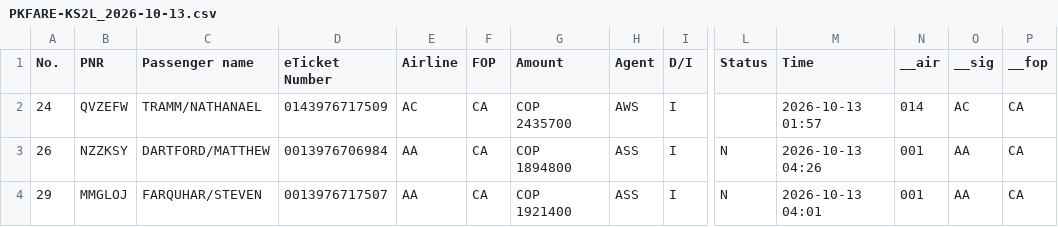
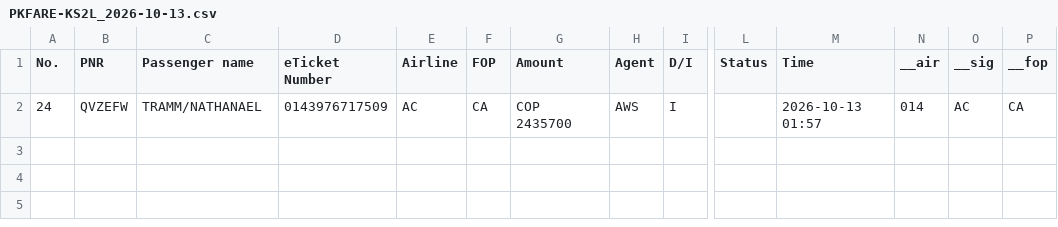
Before and after one commit to danielvergara577-debug/Informes, a CSV file: fuente/PKFARE-KS2L_2026-10-13.csv, drawn as a sheet; only a part is shown, gaps mark what is left out; rows hold the shown columns only; the diff names each change by its address in the sheet, - before the commit and + after, or states it on an @@ line.

```diff
--- a/fuente/PKFARE-KS2L_2026-10-13.csv
+++ b/fuente/PKFARE-KS2L_2026-10-13.csv
-row 3: 26 | NZZKSY | DARTFORD/MATTHEW | 0013976706984 | AA | CA | COP 1894800 | ASS | I | N | 2026-10-13 04:26 | 001 | AA | CA
-row 4: 29 | MMGLOJ | FARQUHAR/STEVEN | 0013976717507 | AA | CA | COP 1921400 | ASS | I | N | 2026-10-13 04:01 | 001 | AA | CA
```
Also changed, not shown: fuente/PKFARE-KS2L_2026-10-12.csv, fuente/PKFARE-KS2L_2026-10-15.csv, 7 other files.
